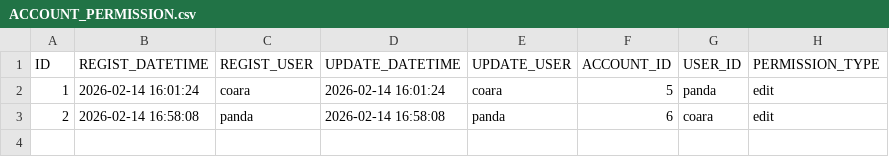
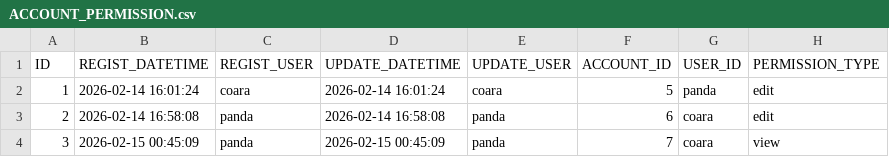
Before and after one commit to ProGTST/LifePlanApp, a CSV file: public/data/ACCOUNT_PERMISSION.csv, drawn as a sheet.

```diff
--- a/public/data/ACCOUNT_PERMISSION.csv
+++ b/public/data/ACCOUNT_PERMISSION.csv
@@ -3 +3,2 @@ ID,REGIST_DATETIME,REGIST_USER,UPDATE_DATETIME,UPDATE_USER,ACCOUNT_ID,USER_ID,PE
 2,2026-02-14 16:58:08,panda,2026-02-14 16:58:08,panda,6,coara,edit
+3,2026-02-15 00:45:09,panda,2026-02-15 00:45:09,panda,7,coara,view
```
Also changed, not shown: public/data/ACCOUNT.csv, public/data/TRANSACTION.csv, 8 other files.
